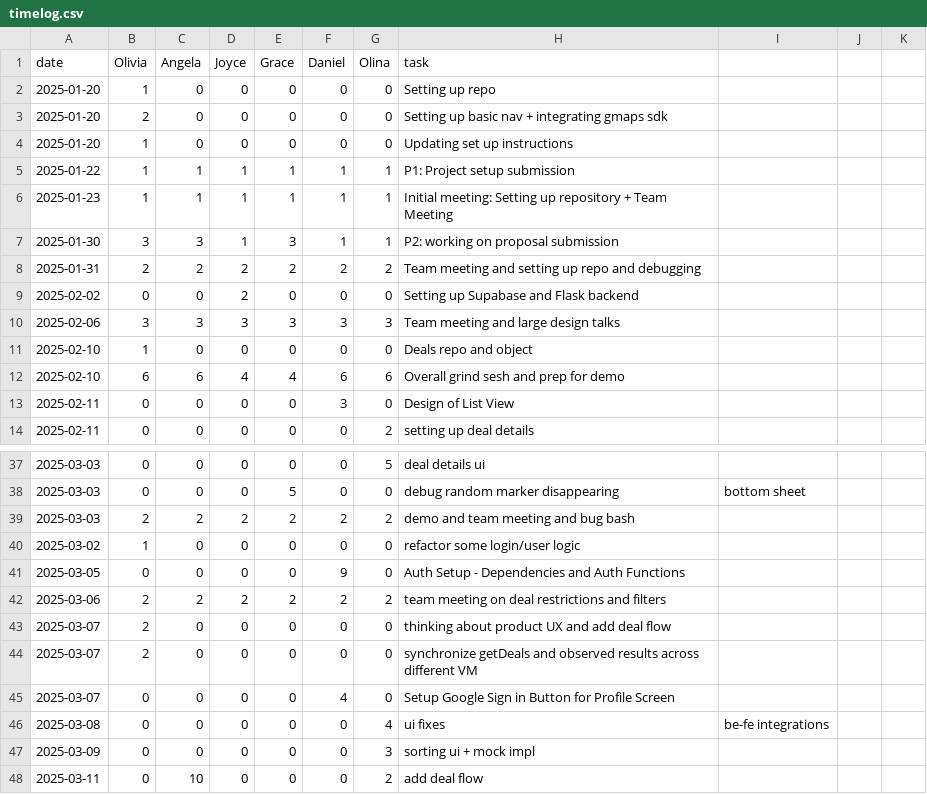
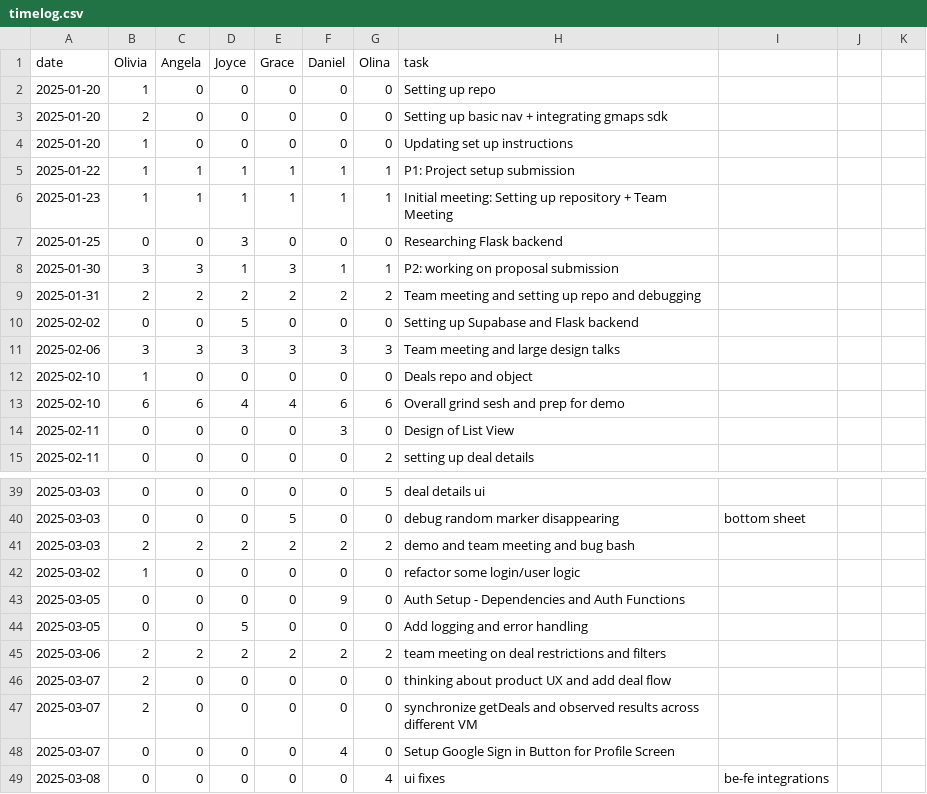
Before and after one commit to oliviaz7/Grub-Deal-Finder-App, a CSV file: timelog.csv, drawn as a sheet; only a part is shown, gaps mark what is left out; the shorter side is filled out with more unchanged rows; the diff covers the shown part only.

```diff
--- a/timelog.csv
+++ b/timelog.csv
@@ -6,5 +6,6 @@ date, Olivia, Angela, Joyce, Grace, Daniel, Olina, task
 2025-01-23, 1, 1, 1, 1, 1, 1, Initial meeting: Setting up repository + Team Meeting
+2025-01-25, 0, 0, 3, 0, 0, 0, Researching Flask backend
 2025-01-30, 3, 3, 1, 3, 1, 1, P2: working on proposal submission
 2025-01-31, 2, 2, 2, 2, 2, 2, Team meeting and setting up repo and debugging
-2025-02-02, 0, 0, 2, 0, 0, 0, Setting up Supabase and Flask backend
+2025-02-02, 0, 0, 5, 0, 0, 0, Setting up Supabase and Flask backend
 2025-02-06, 3, 3, 3, 3, 3, 3, Team meeting and large design talks
@@ -41,2 +43,3 @@ date, Olivia, Angela, Joyce, Grace, Daniel, Olina, task
 2025-03-05, 0, 0, 0, 0, 9, 0, Auth Setup - Dependencies and Auth Functions
+2025-03-05, 0, 0, 5, 0, 0, 0, Add logging and error handling
 2025-03-06, 2, 2, 2, 2, 2, 2, team meeting on deal restrictions and filters
```
Also changed, not shown: 6 added rows and 1 edited cell elsewhere in this file.
